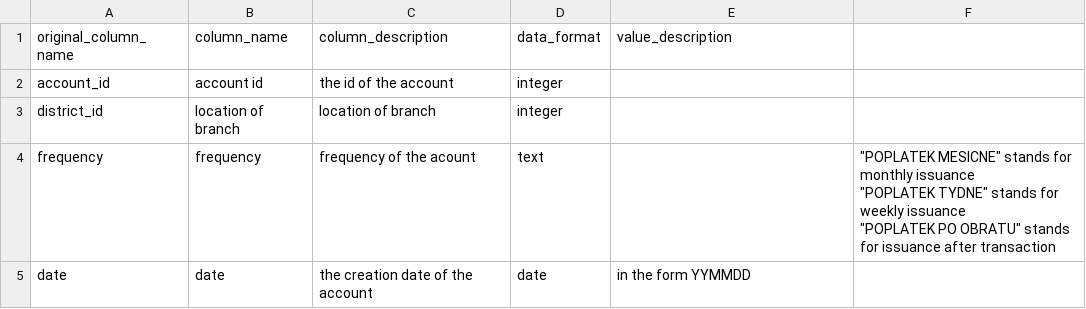
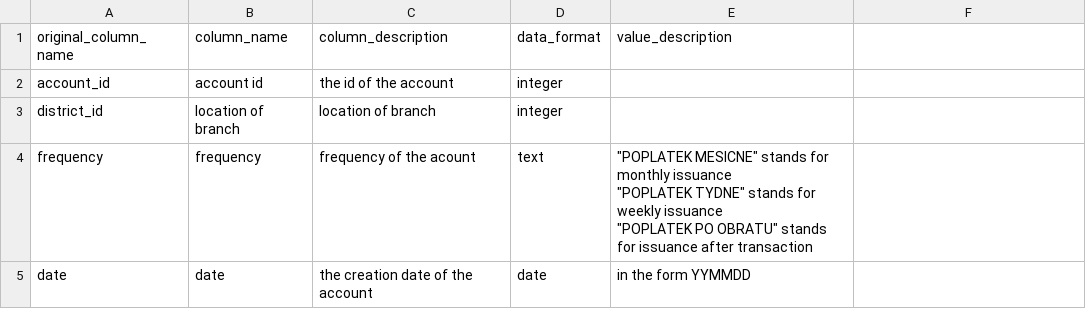
Before and after one commit to yunjichoi37/text2sql-financial, a CSV file: financial/database_description/account.csv, drawn as a sheet.

Commit message:
value description error 해결

```diff
--- a/financial/database_description/account.csv
+++ b/financial/database_description/account.csv
@@ -3,5 +3,5 @@ account_id,account id,the id of the account,integer,,
 district_id,location of branch,location of branch,integer ,,
-frequency,frequency,frequency of the acount,text,,"""POPLATEK MESICNE"" stands for monthly issuance
-""POPLATEK TYDNE"" stands for weekly issuance
-""POPLATEK PO OBRATU"" stands for issuance after transaction"
+frequency,frequency,frequency of the acount,text,"""POPLATEK MESICNE"" stands for monthly issuance
+""POPLATEK TYDNE"" stands for weekly issuance
+""POPLATEK PO OBRATU"" stands for issuance after transaction",
 date,date,the creation date of the account,date,in the form YYMMDD,
```
